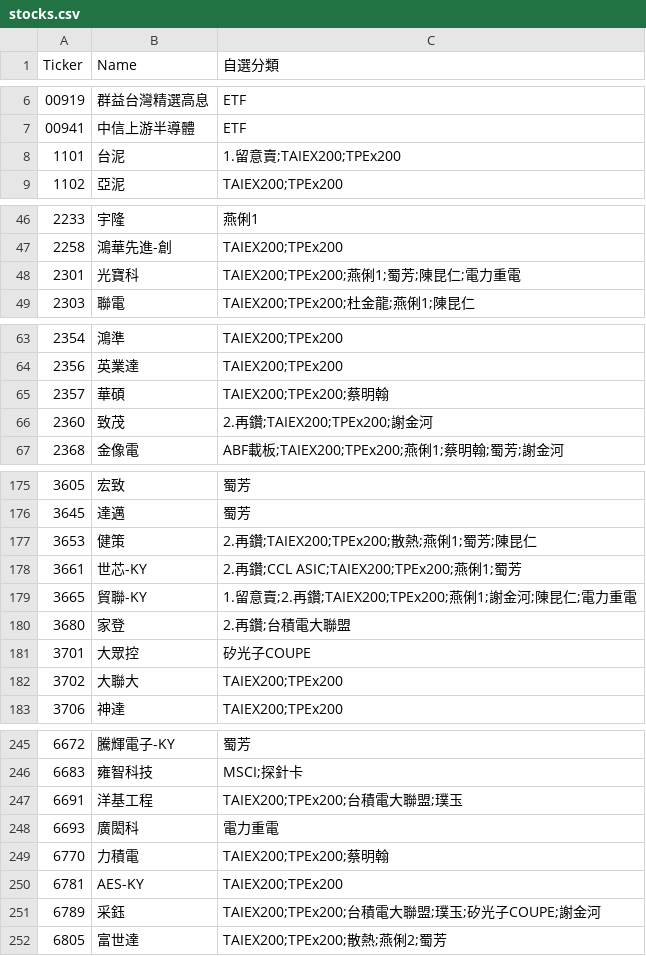
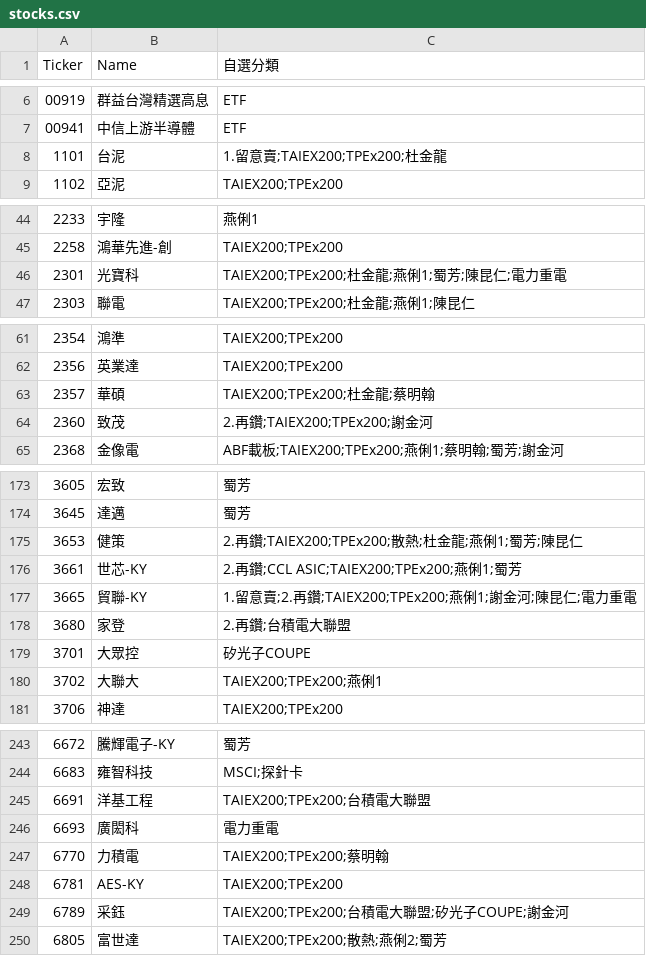
Before and after one commit to ONicole0101/Gold, a CSV file: stocks.csv, drawn as a sheet; only a part is shown, gaps mark what is left out; the diff covers the shown part only.

```diff
--- a/stocks.csv
+++ b/stocks.csv
@@ -7,3 +7,3 @@
 00941	中信上游半導體	ETF
-1101	台泥	1.留意賣;TAIEX200;TPEx200
+1101	台泥	1.留意賣;TAIEX200;TPEx200;杜金龍
 1102	亞泥	TAIEX200;TPEx200
@@ -47,3 +45,3 @@
 2258	鴻華先進-創	TAIEX200;TPEx200
-2301	光寶科	TAIEX200;TPEx200;燕俐1;蜀芳;陳昆仁;電力重電
+2301	光寶科	TAIEX200;TPEx200;杜金龍;燕俐1;蜀芳;陳昆仁;電力重電
 2303	聯電	TAIEX200;TPEx200;杜金龍;燕俐1;陳昆仁
@@ -64,3 +62,3 @@
 2356	英業達	TAIEX200;TPEx200
-2357	華碩	TAIEX200;TPEx200;蔡明翰
+2357	華碩	TAIEX200;TPEx200;杜金龍;蔡明翰
 2360	致茂	2.再鑽;TAIEX200;TPEx200;謝金河
@@ -176,3 +174,3 @@
 3645	達邁	蜀芳
-3653	健策	2.再鑽;TAIEX200;TPEx200;散熱;燕俐1;蜀芳;陳昆仁
+3653	健策	2.再鑽;TAIEX200;TPEx200;散熱;杜金龍;燕俐1;蜀芳;陳昆仁
 3661	世芯-KY	2.再鑽;CCL ASIC;TAIEX200;TPEx200;燕俐1;蜀芳
@@ -181,3 +179,3 @@
 3701	大眾控	矽光子COUPE
-3702	大聯大	TAIEX200;TPEx200
+3702	大聯大	TAIEX200;TPEx200;燕俐1
 3706	神達	TAIEX200;TPEx200
@@ -246,3 +244,3 @@
 6683	雍智科技	MSCI;探針卡
-6691	洋基工程	TAIEX200;TPEx200;台積電大聯盟;璞玉
+6691	洋基工程	TAIEX200;TPEx200;台積電大聯盟
 6693	廣閎科	電力重電
@@ -250,3 +248,3 @@
 6781	AES-KY	TAIEX200;TPEx200
-6789	采鈺	TAIEX200;TPEx200;台積電大聯盟;璞玉;矽光子COUPE;謝金河
+6789	采鈺	TAIEX200;TPEx200;台積電大聯盟;矽光子COUPE;謝金河
 6805	富世達	TAIEX200;TPEx200;散熱;燕俐2;蜀芳
```
Also changed, not shown: 1 added row, 3 removed rows and 20 edited cells elsewhere in this file.
